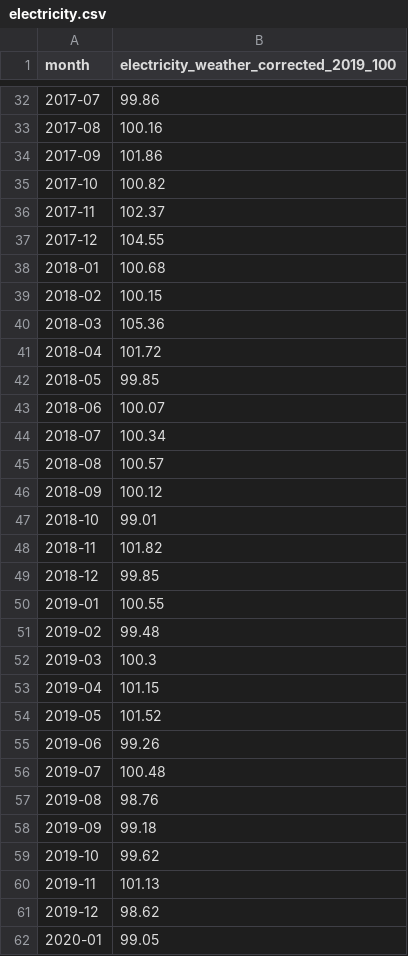
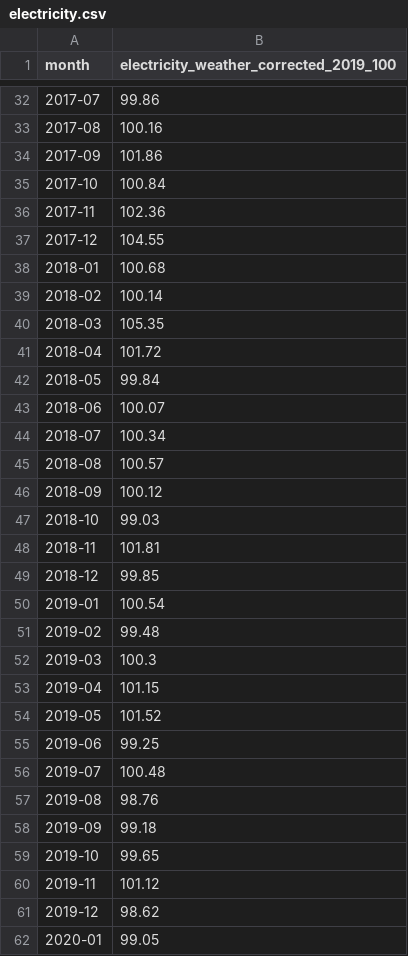
Before and after one commit to nnm-psd/france_economic_pulse, a CSV file: site/public/data/csv/electricity.csv, drawn as a sheet; only a part is shown, gaps mark what is left out; the diff covers the shown part only.

```diff
--- a/site/public/data/csv/electricity.csv
+++ b/site/public/data/csv/electricity.csv
@@ -34,10 +34,10 @@ month,electricity_weather_corrected_2019_100
 2017-09,101.86
-2017-10,100.82
-2017-11,102.37
+2017-10,100.84
+2017-11,102.36
 2017-12,104.55
 2018-01,100.68
-2018-02,100.15
-2018-03,105.36
+2018-02,100.14
+2018-03,105.35
 2018-04,101.72
-2018-05,99.85
+2018-05,99.84
 2018-06,100.07
@@ -46,6 +46,6 @@ month,electricity_weather_corrected_2019_100
 2018-09,100.12
-2018-10,99.01
-2018-11,101.82
+2018-10,99.03
+2018-11,101.81
 2018-12,99.85
-2019-01,100.55
+2019-01,100.54
 2019-02,99.48
@@ -54,3 +54,3 @@ month,electricity_weather_corrected_2019_100
 2019-05,101.52
-2019-06,99.26
+2019-06,99.25
 2019-07,100.48
@@ -58,4 +58,4 @@ month,electricity_weather_corrected_2019_100
 2019-09,99.18
-2019-10,99.62
-2019-11,101.13
+2019-10,99.65
+2019-11,101.12
 2019-12,98.62
```
Also changed, not shown: 26 edited cells elsewhere in this file, 10 other files.
